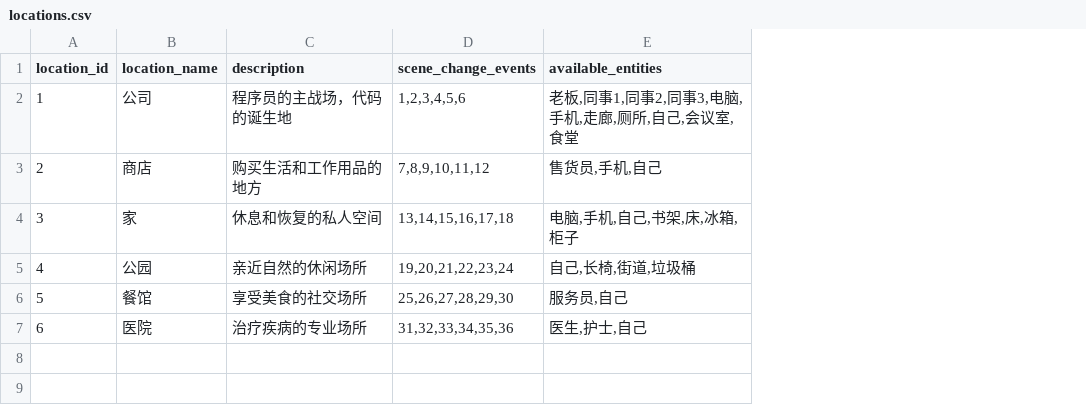
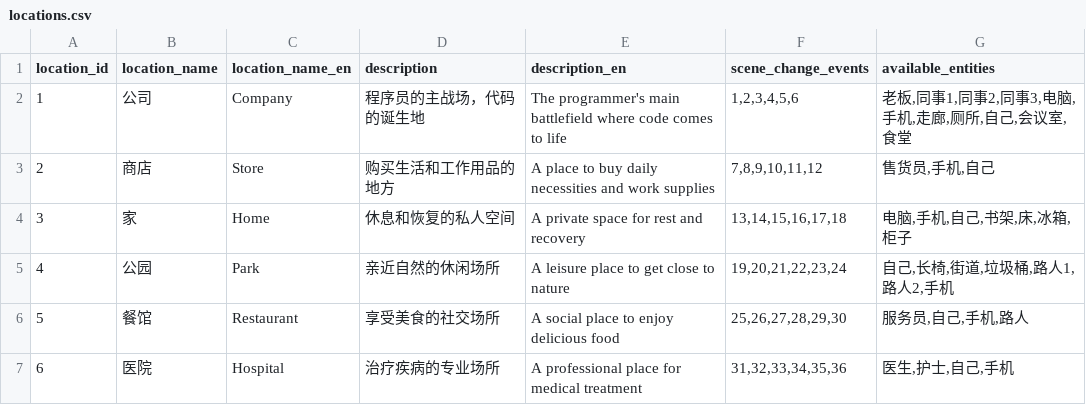
Before and after one commit to HEIBAIJIE/MyLifeAsAnEngineer, a CSV file: csv/locations.csv, drawn as a sheet; addresses are those after the commit; the diff names each change by its address in the sheet, - before the commit and + after, or states it on an @@ line.

```diff
--- a/csv/locations.csv
+++ b/csv/locations.csv
+column C (location_name_en), rows 2-7: Company | Store | Home | Park | Restaurant | Hospital
+column E (description_en), rows 2-7: The programmer's main battlefield where code comes to life | A place to buy daily necessities and work supplies | A private space for rest and recovery | A leisure place to get close to nature | A social place to enjoy delicious food | A professional place for medical treatment
-G5 (available_entities): 自己,长椅,街道,垃圾桶
+G5 (available_entities): 自己,长椅,街道,垃圾桶,路人1,路人2,手机
-G6 (available_entities): 服务员,自己
+G6 (available_entities): 服务员,自己,手机,路人
-G7 (available_entities): 医生,护士,自己
+G7 (available_entities): 医生,护士,自己,手机
```
Also changed, not shown: csv/items.csv.
